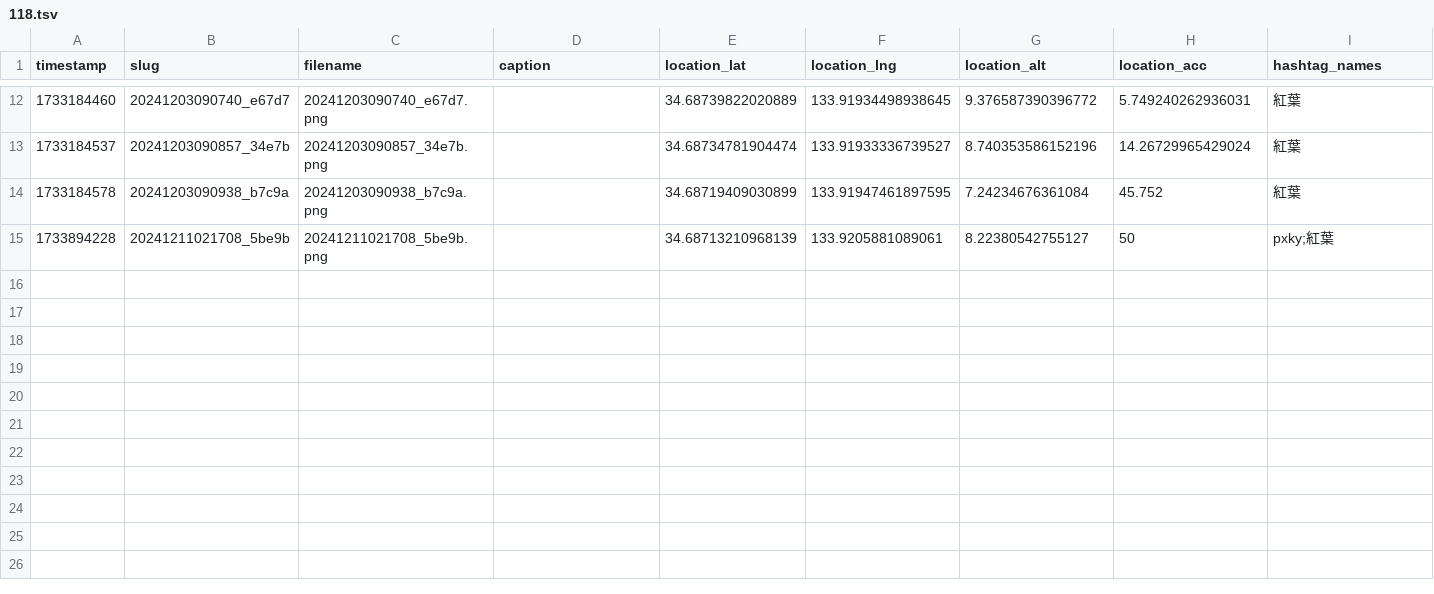
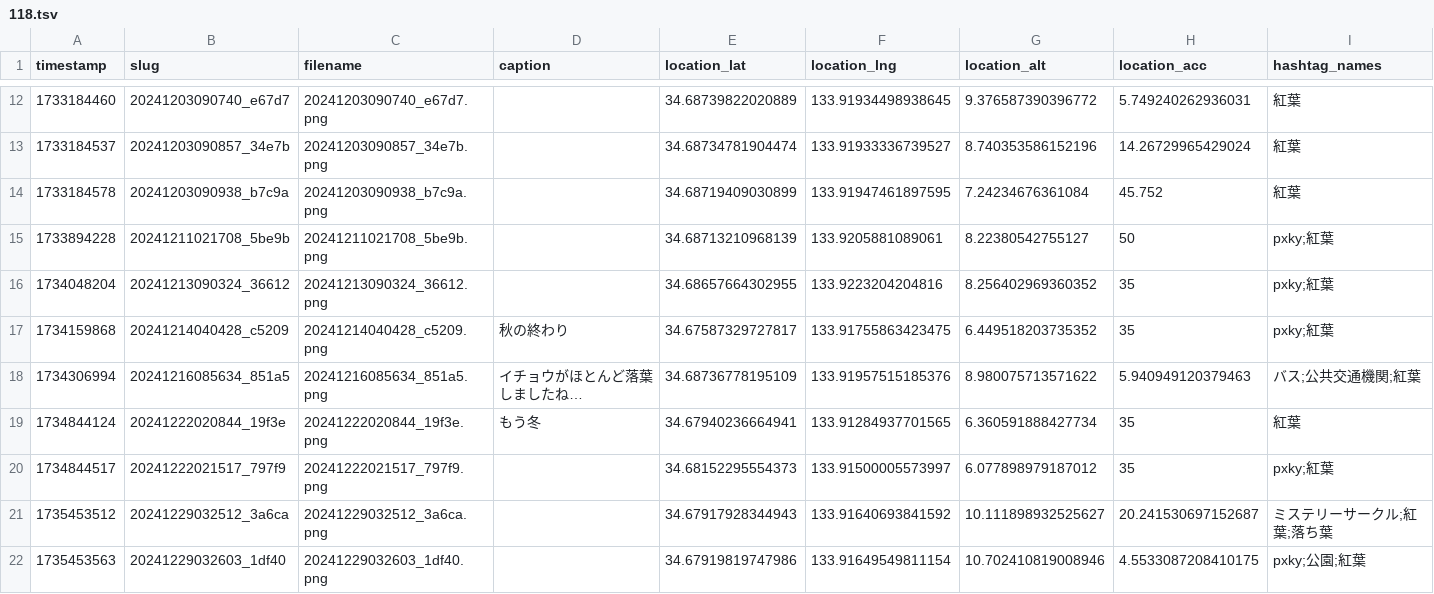
Before and after one commit to cocolabJP/repot-archive, a TSV file: data/v2_tsv/118.tsv, drawn as a sheet; only a part is shown, gaps mark what is left out.

```diff
--- a/data/v2_tsv/118.tsv
+++ b/data/v2_tsv/118.tsv
@@ -15 +15,8 @@ timestamp	slug	filename	caption	location_lat	location_lng	location_alt	location_
 1733894228	20241211021708_5be9b	20241211021708_5be9b.png		34.68713210968139	133.9205881089061	8.22380542755127	50	pxky;紅葉
+1734048204	20241213090324_36612	20241213090324_36612.png		34.68657664302955	133.9223204204816	8.256402969360352	35	pxky;紅葉
+1734159868	20241214040428_c5209	20241214040428_c5209.png	秋の終わり	34.67587329727817	133.91755863423475	6.449518203735352	35	pxky;紅葉
+1734306994	20241216085634_851a5	20241216085634_851a5.png	イチョウがほとんど落葉しましたね…	34.68736778195109	133.91957515185376	8.980075713571622	5.940949120379463	バス;公共交通機関;紅葉
+1734844124	20241222020844_19f3e	20241222020844_19f3e.png	もう冬	34.67940236664941	133.91284937701565	6.360591888427734	35	紅葉
+1734844517	20241222021517_797f9	20241222021517_797f9.png		34.68152295554373	133.91500005573997	6.077898979187012	35	pxky;紅葉
+1735453512	20241229032512_3a6ca	20241229032512_3a6ca.png		34.67917928344943	133.91640693841592	10.111898932525627	20.241530697152687	ミステリーサークル;紅葉;落ち葉
+1735453563	20241229032603_1df40	20241229032603_1df40.png		34.67919819747986	133.91649549811154	10.702410819008946	4.5533087208410175	pxky;公園;紅葉
```
Also changed, not shown: data/archive_list.csv, data/v2_tsv/20.tsv, 14 other files.
